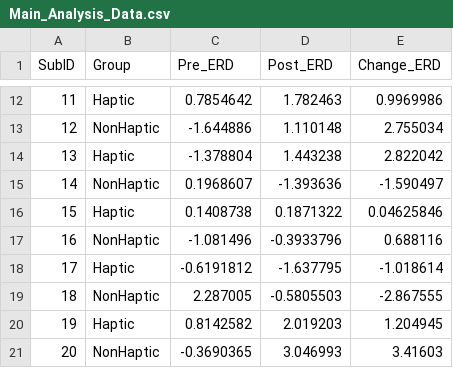
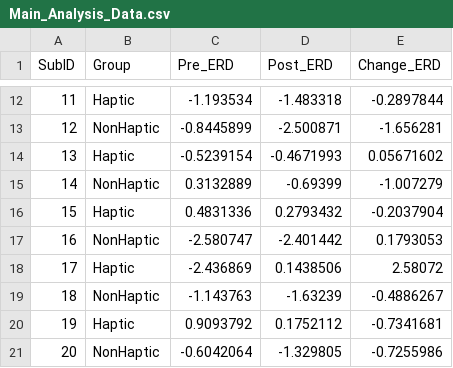
Before and after one commit to jhongover9000/CBH-BCI, a CSV file: matlab_scripts/results/Main_Analysis_Data.csv, drawn as a sheet; only a part is shown, gaps mark what is left out; the diff covers the shown part only.

```diff
--- a/matlab_scripts/results/Main_Analysis_Data.csv
+++ b/matlab_scripts/results/Main_Analysis_Data.csv
@@ -12,10 +12,10 @@ SubID,Group,Pre_ERD,Post_ERD,Change_ERD
-11,Haptic,0.7854642,1.782463,0.9969986
-12,NonHaptic,-1.644886,1.110148,2.755034
-13,Haptic,-1.378804,1.443238,2.822042
-14,NonHaptic,0.1968607,-1.393636,-1.590497
-15,Haptic,0.1408738,0.1871322,0.04625846
-16,NonHaptic,-1.081496,-0.3933796,0.688116
-17,Haptic,-0.6191812,-1.637795,-1.018614
-18,NonHaptic,2.287005,-0.5805503,-2.867555
-19,Haptic,0.8142582,2.019203,1.204945
-20,NonHaptic,-0.3690365,3.046993,3.41603
+11,Haptic,-1.193534,-1.483318,-0.2897844
+12,NonHaptic,-0.8445899,-2.500871,-1.656281
+13,Haptic,-0.5239154,-0.4671993,0.05671602
+14,NonHaptic,0.3132889,-0.69399,-1.007279
+15,Haptic,0.4831336,0.2793432,-0.2037904
+16,NonHaptic,-2.580747,-2.401442,0.1793053
+17,Haptic,-2.436869,0.1438506,2.58072
+18,NonHaptic,-1.143763,-1.63239,-0.4886267
+19,Haptic,0.9093792,0.1752112,-0.7341681
+20,NonHaptic,-0.6042064,-1.329805,-0.7255986
```
Also changed, not shown: 102 edited cells elsewhere in this file, matlab_scripts/results/Temporal_Analysis_Data.csv, 6 other files.
